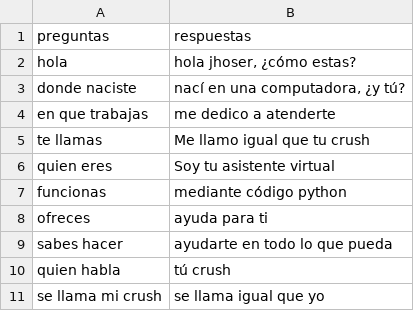
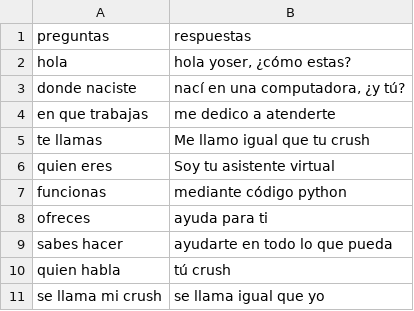
Before and after one commit to jhoser01/PROYECTO-FINAL, a CSV file: dialogos.csv, drawn as a sheet.

```diff
--- a/dialogos.csv
+++ b/dialogos.csv
@@ -1,3 +1,3 @@
 preguntas;respuestas
-hola;hola jhoser, ¿cómo estas?
+hola;hola yoser, ¿cómo estas?
 donde naciste;nací en una computadora, ¿y tú?
```
Also changed, not shown: 2 other files.
